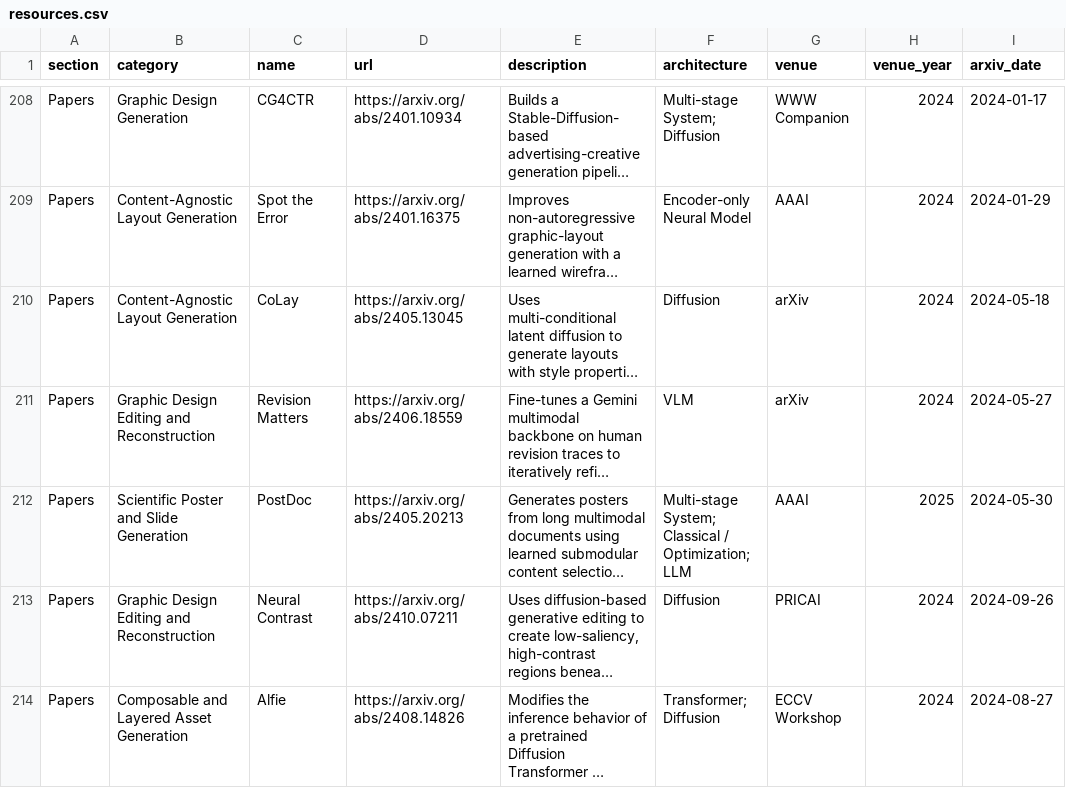
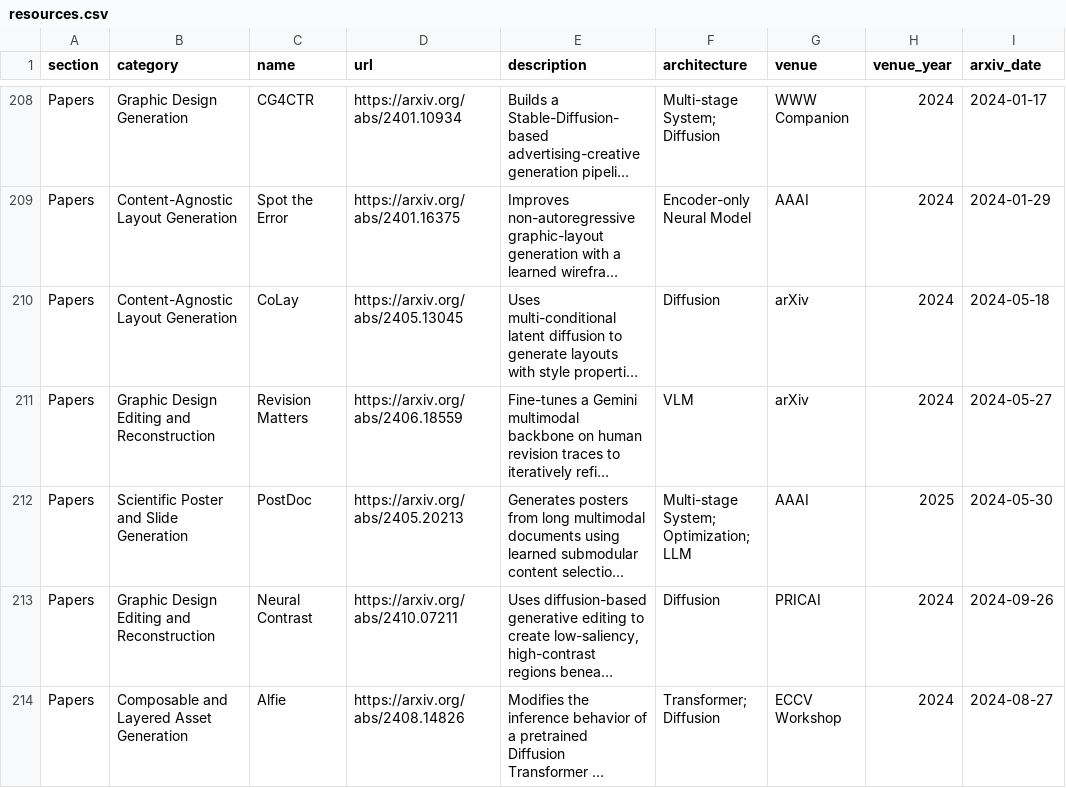
Before and after one commit to creative-graphic-design/awesome-creative-graphic-design-generation, a CSV file: data/resources.csv, drawn as a sheet; only a part is shown, gaps mark what is left out; long unchanged cells end in …; the diff covers the shown part only; the diff names each change by its address in the sheet, - before the commit and + after, or states it on an @@ line.

Commit message:
Normalize remaining slash-combined architecture labels (#66)

```diff
--- a/data/resources.csv
+++ b/data/resources.csv
-F212 (architecture): Multi-stage System; Classical / Optimization; LLM
+F212 (architecture): Multi-stage System; Optimization; LLM
```
Also changed, not shown: 10 edited cells elsewhere in this file, 2 other files.
